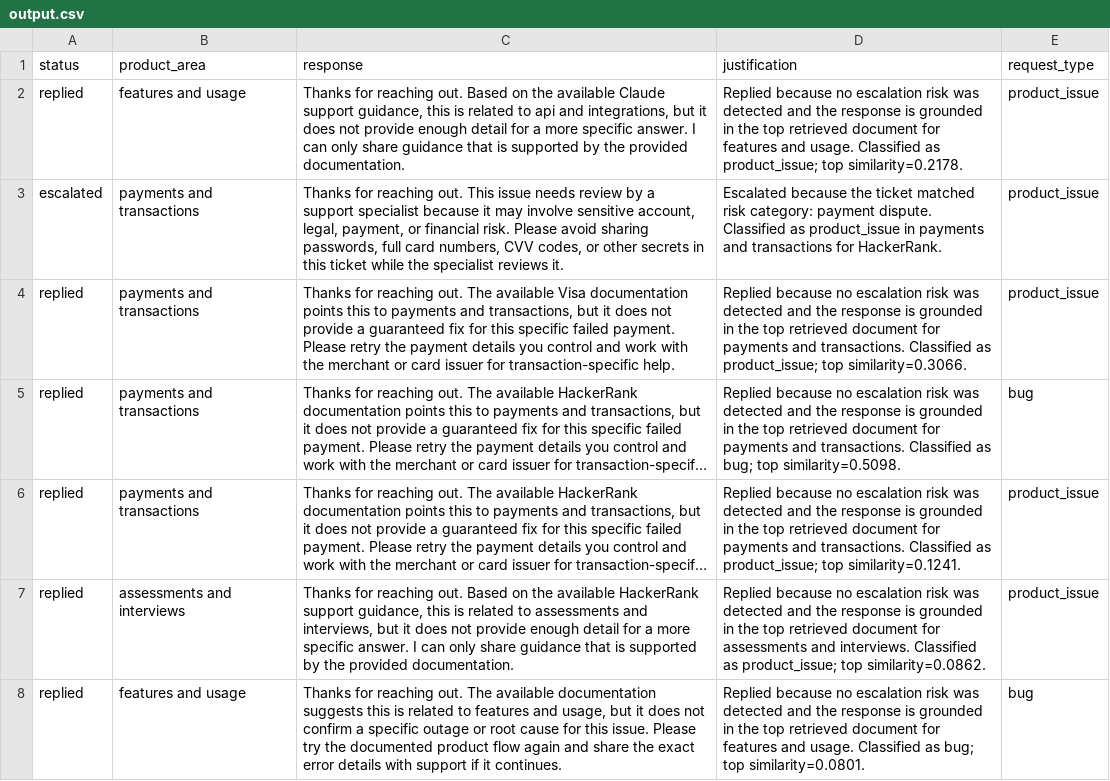
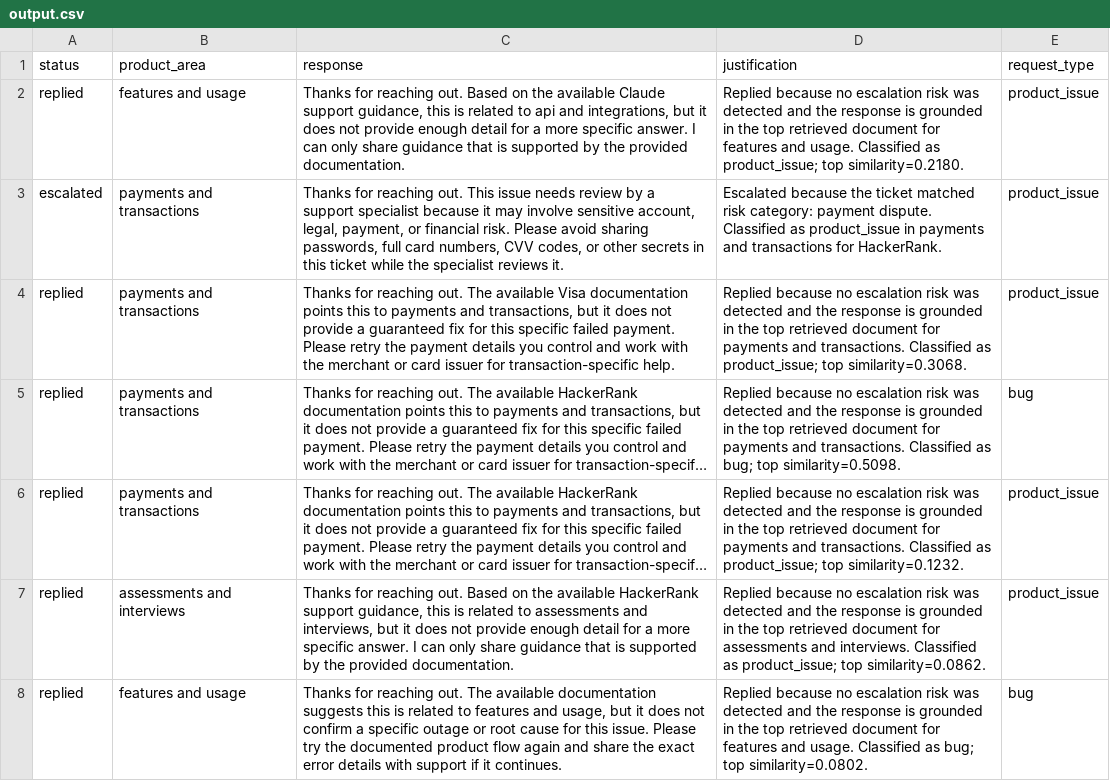
Before and after one commit to sivarajgangaimuthu/hackerrank-orchestrate-may26, a CSV file: support_tickets/output.csv, drawn as a sheet; only a part is shown; long unchanged cells end in …; the diff covers the shown part only; the diff names each change by its address in the sheet, - before the commit and + after, or states it on an @@ line.

```diff
--- a/support_tickets/output.csv
+++ b/support_tickets/output.csv
-D2 (justification): …product_issue; top similarity=0.2178.
+D2 (justification): …product_issue; top similarity=0.2180.
-D4 (justification): …product_issue; top similarity=0.3066.
+D4 (justification): …product_issue; top similarity=0.3068.
-D6 (justification): …product_issue; top similarity=0.1241.
+D6 (justification): …product_issue; top similarity=0.1232.
-D8 (justification): …bug; top similarity=0.0801.
+D8 (justification): …bug; top similarity=0.0802.
```
Also changed, not shown: 16 edited cells elsewhere in this file.
